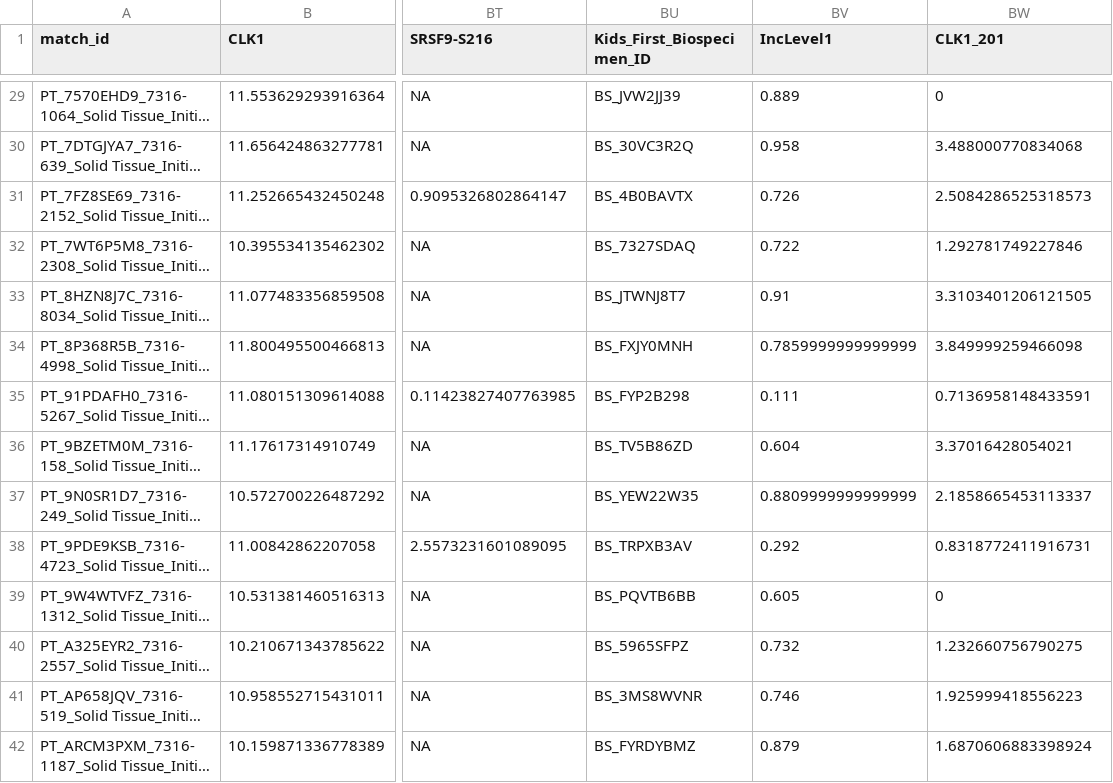
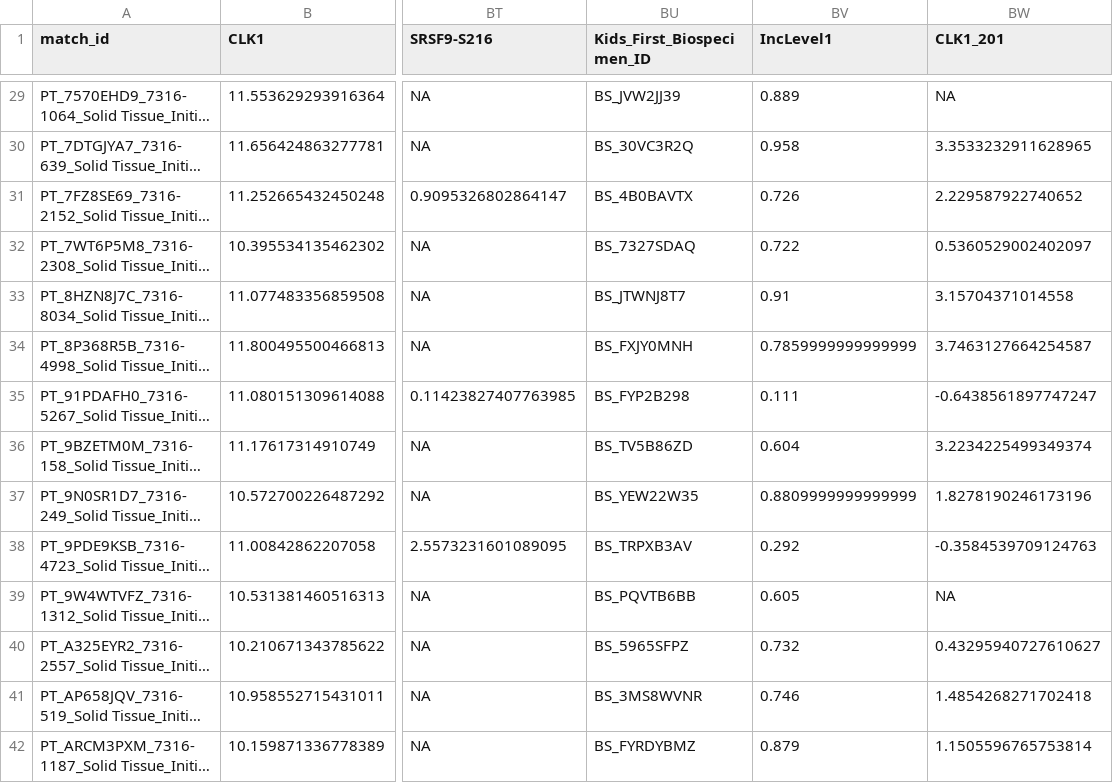
Before and after one commit to d3b-center/pbta-splicing, a TSV file: analyses/CLK1-splicing_correlations/results/hgg-dmg-clk-srsf-expression-phosphorylation.tsv, drawn as a sheet; only a part is shown, gaps mark what is left out; long unchanged cells end in …; the diff covers the shown part only; the diff names each change by its address in the sheet, - before the commit and + after, or states it on an @@ line.

```diff
--- a/analyses/CLK1-splicing_correlations/results/hgg-dmg-clk-srsf-expression-phosphorylation.tsv
+++ b/analyses/CLK1-splicing_correlations/results/hgg-dmg-clk-srsf-expression-phosphorylation.tsv
-BW29 (CLK1_201): 0
+BW29 (CLK1_201): NA
-BW30 (CLK1_201): 3.488000770834068
+BW30 (CLK1_201): 3.3533232911628965
-BW31 (CLK1_201): 2.5084286525318573
+BW31 (CLK1_201): 2.229587922740652
-BW32 (CLK1_201): 1.292781749227846
+BW32 (CLK1_201): 0.5360529002402097
-BW33 (CLK1_201): 3.3103401206121505
+BW33 (CLK1_201): 3.15704371014558
-BW34 (CLK1_201): 3.849999259466098
+BW34 (CLK1_201): 3.7463127664254587
-BW35 (CLK1_201): 0.7136958148433591
+BW35 (CLK1_201): -0.6438561897747247
-BW36 (CLK1_201): 3.37016428054021
+BW36 (CLK1_201): 3.2234225499349374
-BW37 (CLK1_201): 2.1858665453113337
+BW37 (CLK1_201): 1.8278190246173196
-BW38 (CLK1_201): 0.8318772411916731
+BW38 (CLK1_201): -0.3584539709124763
-BW39 (CLK1_201): 0
+BW39 (CLK1_201): NA
-BW40 (CLK1_201): 1.232660756790275
+BW40 (CLK1_201): 0.43295940727610627
-BW41 (CLK1_201): 1.925999418556223
+BW41 (CLK1_201): 1.4854268271702418
-BW42 (CLK1_201): 1.6870606883398924
+BW42 (CLK1_201): 1.1505596765753814
```
Also changed, not shown: 95 edited cells elsewhere in this file, analyses/CLK1-splicing_correlations/results/clk1-exon4-psi-hgg.tsv, 32 other files.
